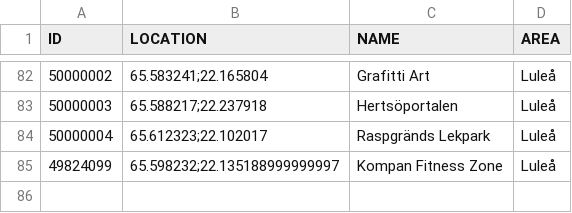
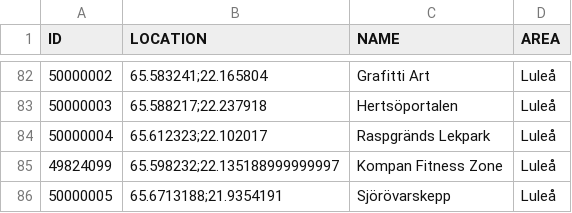
Before and after one commit to magnusmickelsson/pokeraidbot, a CSV file: src/main/resources/gyms_luleå.csv, drawn as a sheet; only a part is shown, gaps mark what is left out.

```diff
--- a/src/main/resources/gyms_luleå.csv
+++ b/src/main/resources/gyms_luleå.csv
@@ -85 +85,2 @@ ID;LOCATION;NAME;AREA
 49824099;"65.598232;22.135188999999997";Kompan Fitness Zone;Luleå
+50000005;"65.6713188;21.9354191";Sjörövarskepp;Luleå
```
Also changed, not shown: src/main/resources/gyms_trollhättan.csv, 4 other files.
